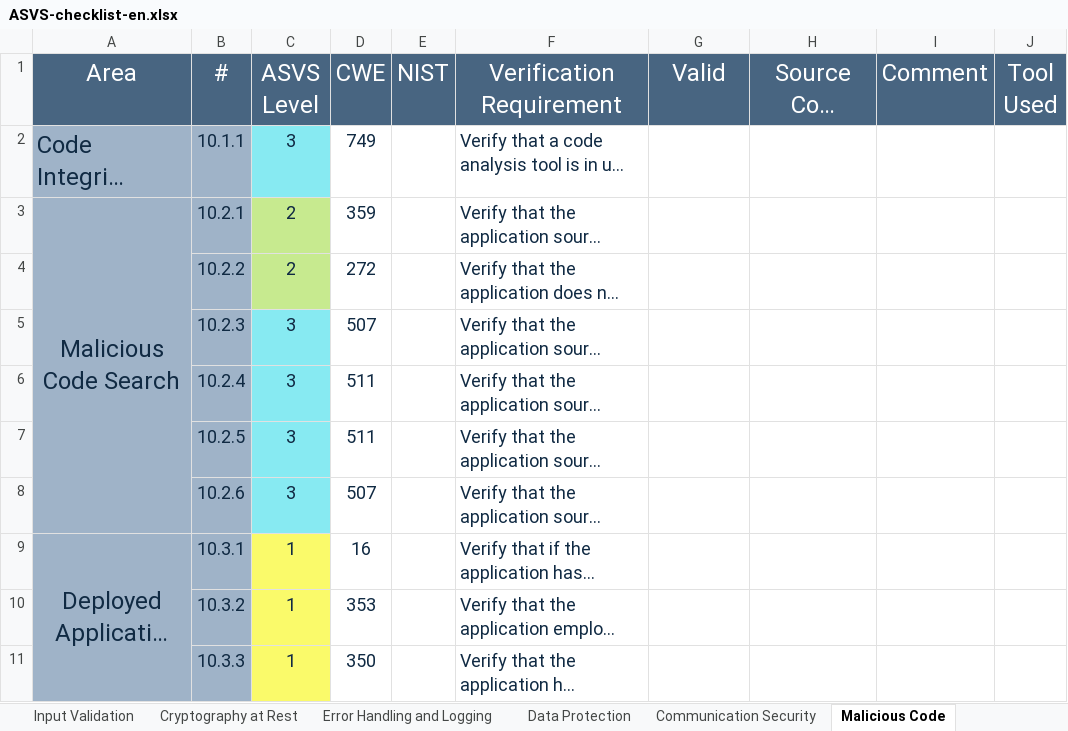
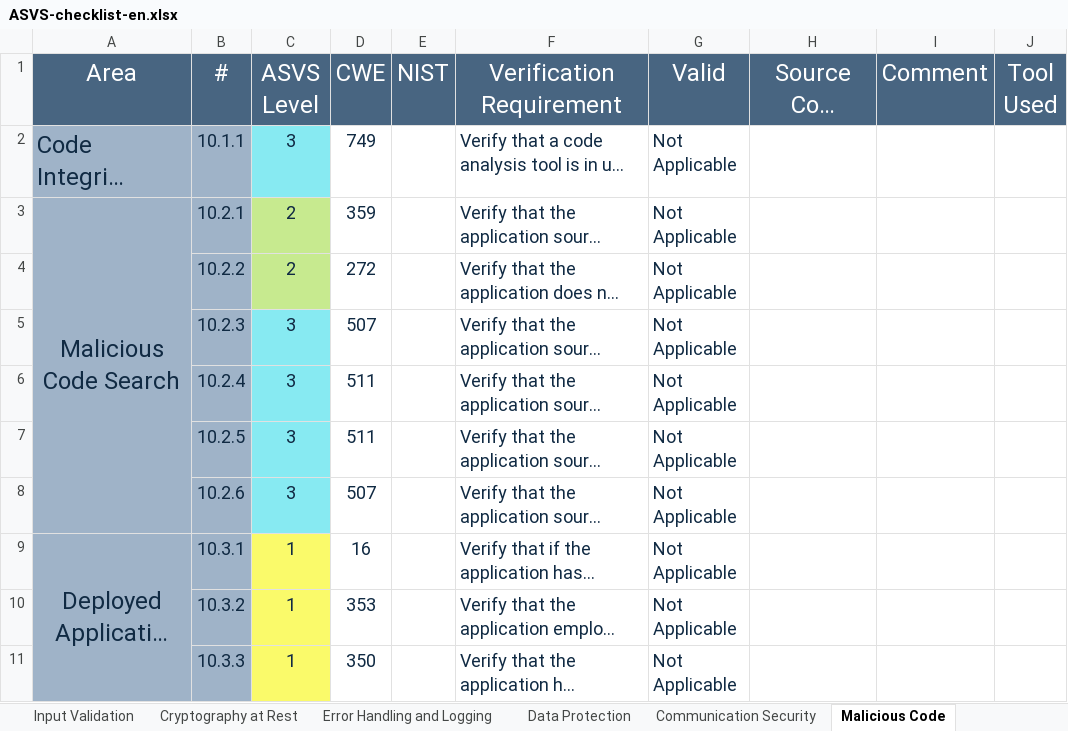
Before and after one commit to MiguelReis23/2nd-project-sio, an Excel workbook: analysis/ASVS-checklist-en.xlsx, sheet Malicious Code, drawn as a sheet; long unchanged cells end in …; values as stored, in another font and other column widths than the file's, no borders; the diff names each change by its address in the sheet, - before the commit and + after, or states it on an @@ line.

Commit message:
Updated excel Malicious code

```diff
--- a/analysis/ASVS-checklist-en.xlsx (sheet Malicious Code)
+++ b/analysis/ASVS-checklist-en.xlsx (sheet Malicious Code)
-G2:G11 (Valid): (empty)
+G2:G11 (Valid): Not Applicable
```
Also changed, not shown: sheet ASVS Results, charts or pictures.
